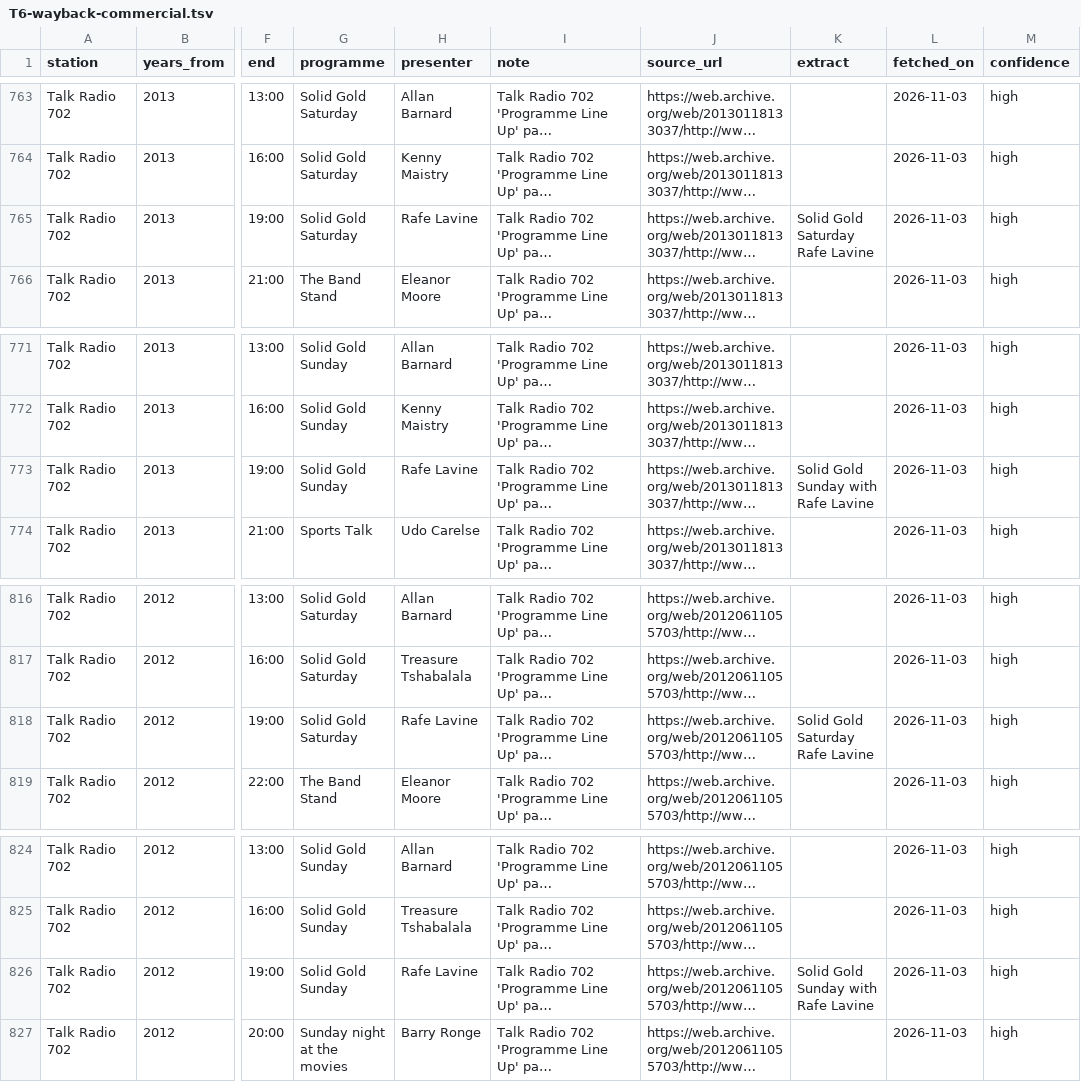
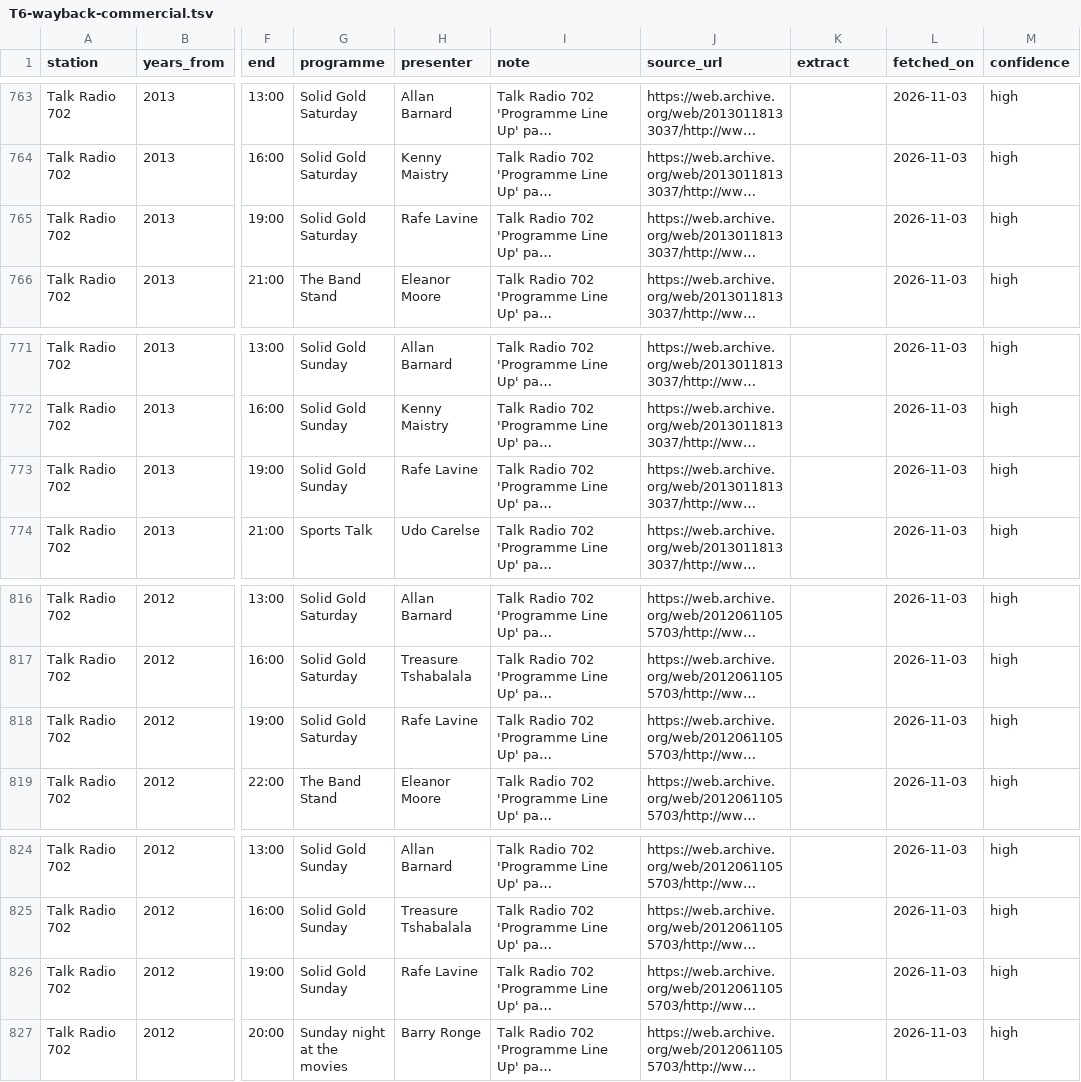
Before and after one commit to drplce/kk, a TSV file: from-local/T6-wayback-commercial.tsv, drawn as a sheet; only a part is shown, gaps mark what is left out; long unchanged cells end in …; the diff names each change by its address in the sheet, - before the commit and + after, or states it on an @@ line.

```diff
--- a/from-local/T6-wayback-commercial.tsv
+++ b/from-local/T6-wayback-commercial.tsv
-K765 (extract): Solid Gold Saturday Rafe Lavine
+K765 (extract): (empty)
-K773 (extract): Solid Gold Sunday with Rafe Lavine
+K773 (extract): (empty)
-K818 (extract): Solid Gold Saturday Rafe Lavine
+K818 (extract): (empty)
-K826 (extract): Solid Gold Sunday with Rafe Lavine
+K826 (extract): (empty)
```
Also changed, not shown: from-local/T4-histories.tsv, from-local/T6-wayback-sabc.tsv, 4 other files.
